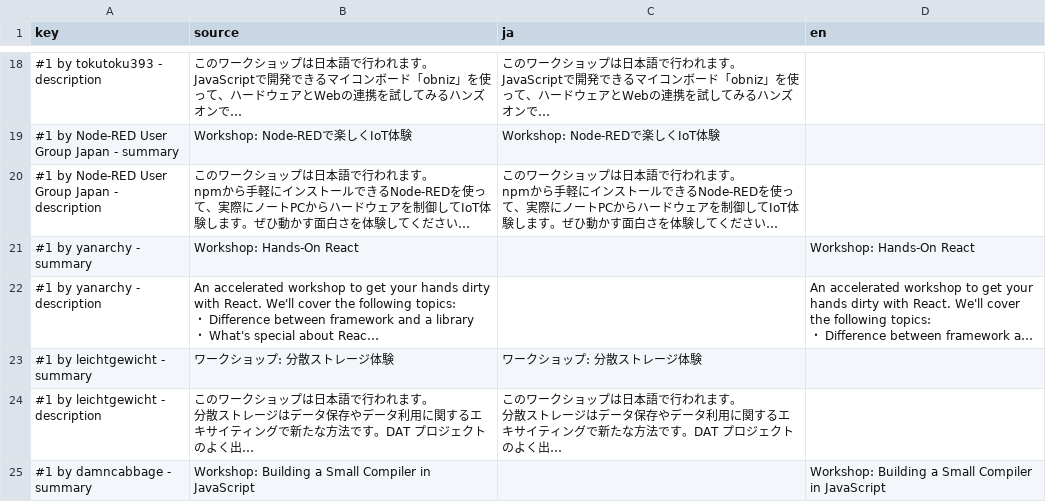
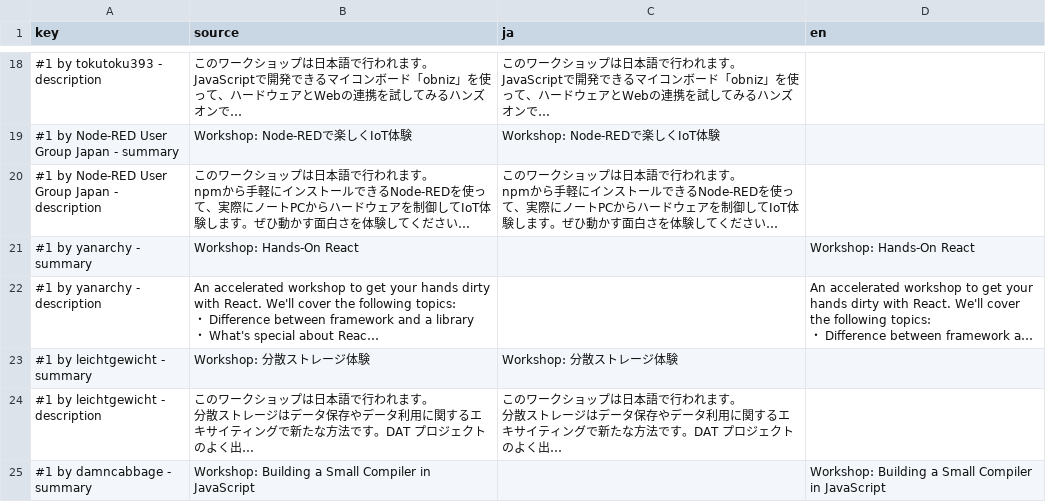
Before and after one commit to nodefest/nodefest.github.com, a CSV file: 2018/src/confcal/interactive.csv, drawn as a sheet; only a part is shown, gaps mark what is left out; long unchanged cells end in …; the diff names each change by its address in the sheet, - before the commit and + after, or states it on an @@ line.

Commit message:
Used "Workshop" instead of ワークショップ  for the distributed storage presentation.

```diff
--- a/2018/src/confcal/interactive.csv
+++ b/2018/src/confcal/interactive.csv
-B23 (source): ワークショップ: 分散ストレージ体験
+B23 (source): Workshop: 分散ストレージ体験
-C23 (ja): ワークショップ: 分散ストレージ体験
+C23 (ja): Workshop: 分散ストレージ体験
```
Also changed, not shown: 3 other files.
